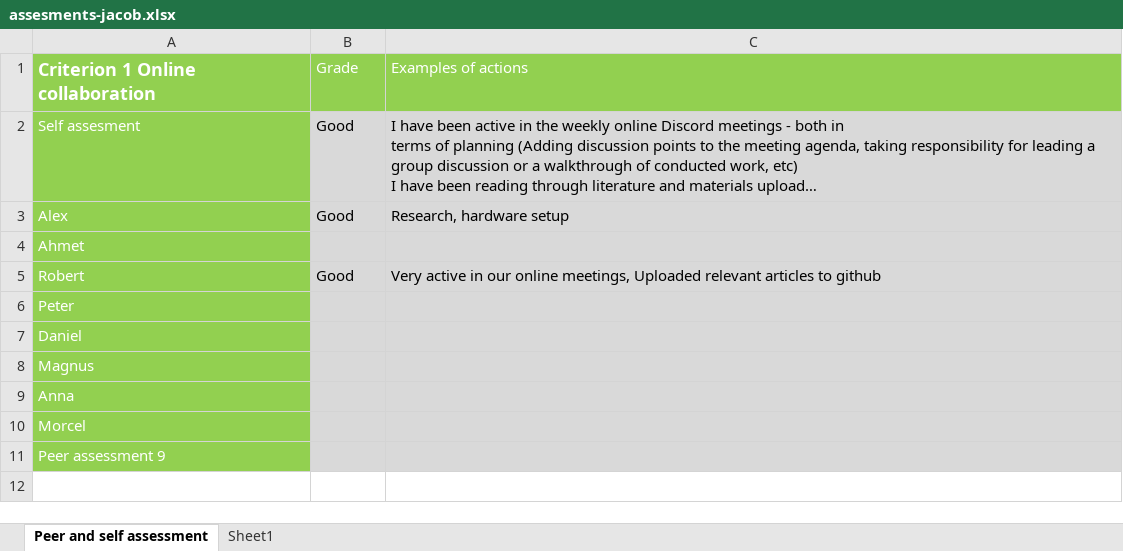
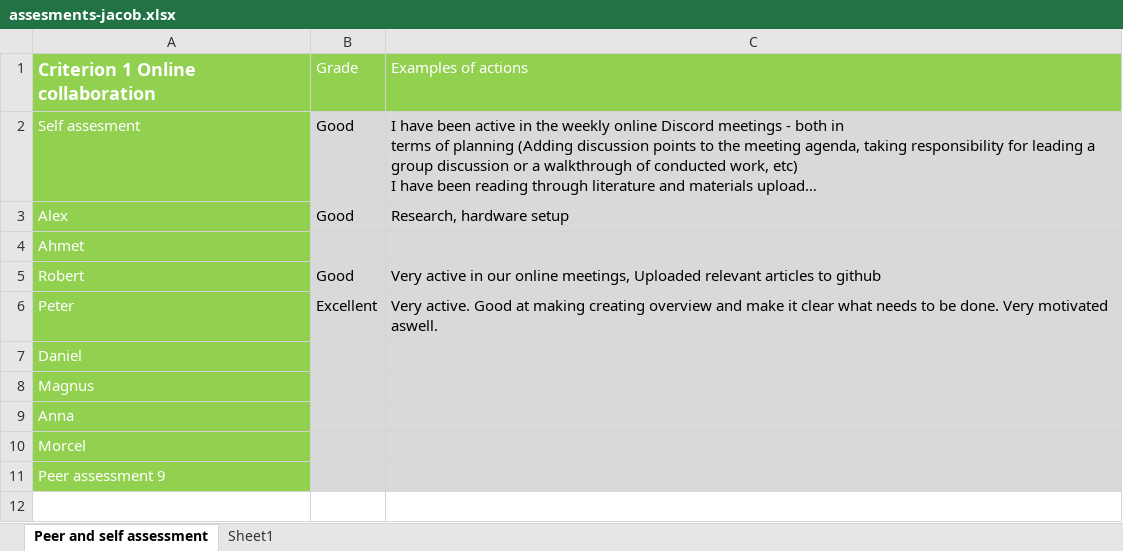
Before and after one commit to mrtrkmn/Honeyjar, an Excel workbook: files/assesments/firstround/assesments-jacob.xlsx, sheet Peer and self assessment, drawn as a sheet; only a part is shown; long unchanged cells end in …; values as stored, in another font and other column widths than the file's, no borders; the diff names each change by its address in the sheet, - before the commit and + after, or states it on an @@ line.

```diff
--- a/files/assesments/firstround/assesments-jacob.xlsx (sheet Peer and self assessment)
+++ b/files/assesments/firstround/assesments-jacob.xlsx (sheet Peer and self assessment)
-B6: (empty)
+B6: Excellent
-C6: (empty)
+C6: Very active. Good at making creating overview and make it clear what needs to be done. Very motivated aswell.
```
Also changed, not shown: files/assesments/firstround/assesments-alexander.xlsx, files/assesments/firstround/assesments-anna.xlsx, 6 other files.
